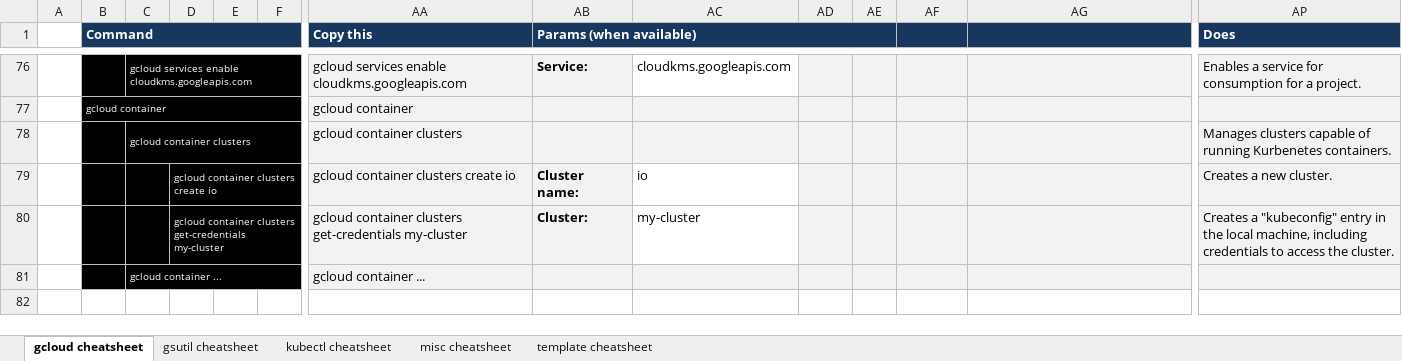
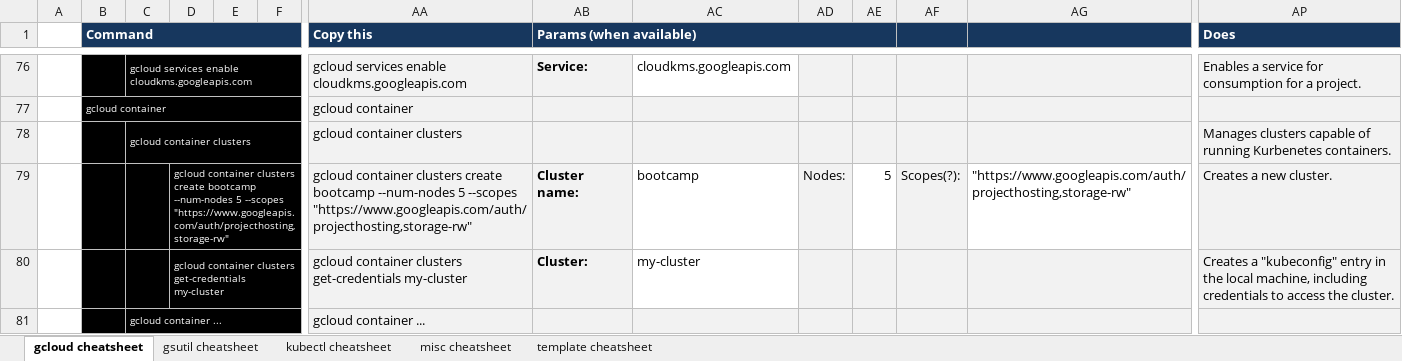
Before and after one commit to ignacio-serrano/misc, an Excel workbook: X-Project tools/Excel/Google Cloud Platform Cheatsheet.xlsx, sheet gcloud cheatsheet, drawn as a sheet; only a part is shown, gaps mark what is left out; values as stored, in another font and other column widths than the file's, no borders; removed rows and columns are numbered as before the commit, all else as after; rows hold the shown columns only; the diff names each change by its address in the sheet, - before the commit and + after, or states it on an @@ line.

```diff
--- a/X-Project tools/Excel/Google Cloud Platform Cheatsheet.xlsx (sheet gcloud cheatsheet)
+++ b/X-Project tools/Excel/Google Cloud Platform Cheatsheet.xlsx (sheet gcloud cheatsheet)
-row 79:  |  |  | gcloud container clusters create io |  |  | gcloud container clusters create io | Cluster name: | io |  |  |  |  | Creates a new cluster.
+row 79:  |  |  | gcloud container clusters create bootcamp --num-nodes 5 --scopes "https://www.googleapis.com/auth/projecthosting,storage-rw" |  |  | gcloud container clusters create bootcamp --num-nodes 5 --scopes "https://www.googleapis.com/auth/projecthosting,storage-rw" | Cluster name: | bootcamp | Nodes: | 5 | Scopes(?): | "https://www.googleapis.com/auth/projecthosting,storage-rw" | Creates a new cluster.
```
Also changed, not shown: sheet kubectl cheatsheet, formulas that keep their value.
